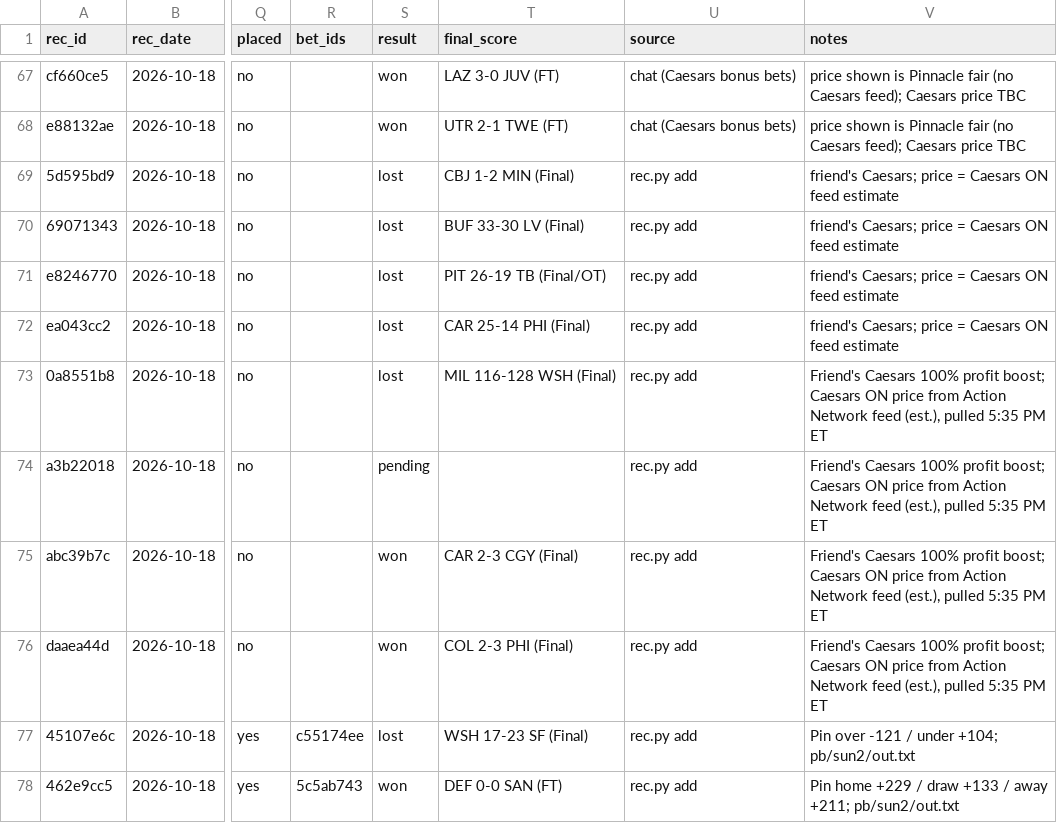
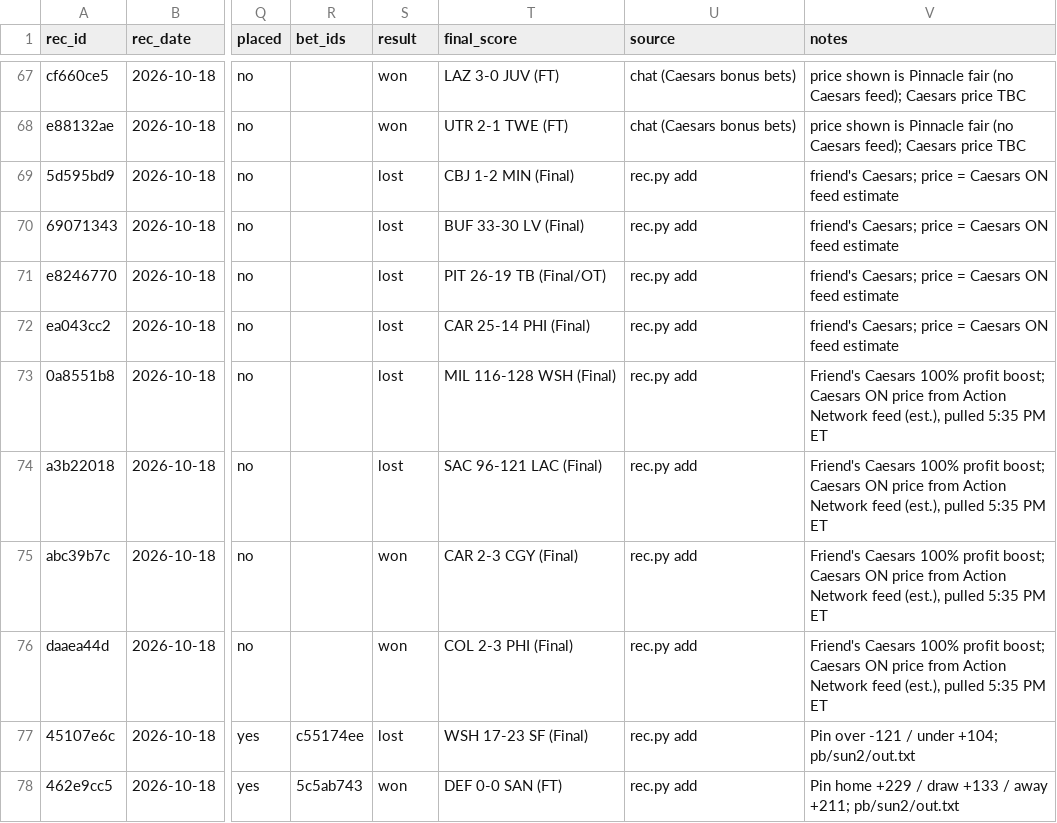
Before and after one commit to s-chuch/bet-dashboard, a CSV file: data/recommendations.csv, drawn as a sheet; only a part is shown, gaps mark what is left out; the diff names each change by its address in the sheet, - before the commit and + after, or states it on an @@ line.

```diff
--- a/data/recommendations.csv
+++ b/data/recommendations.csv
-S74 (result): pending
+S74 (result): lost
-T74 (final_score): (empty)
+T74 (final_score): SAC 96-121 LAC (Final)
```
Also changed, not shown: 2 other files.
